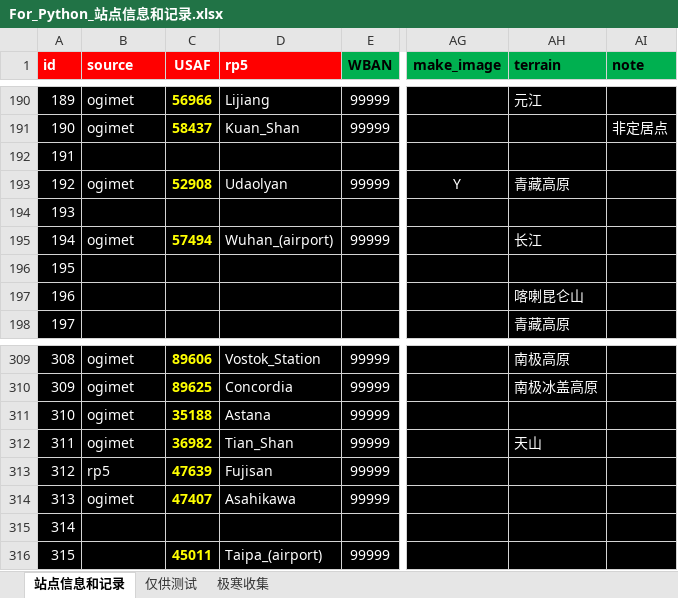
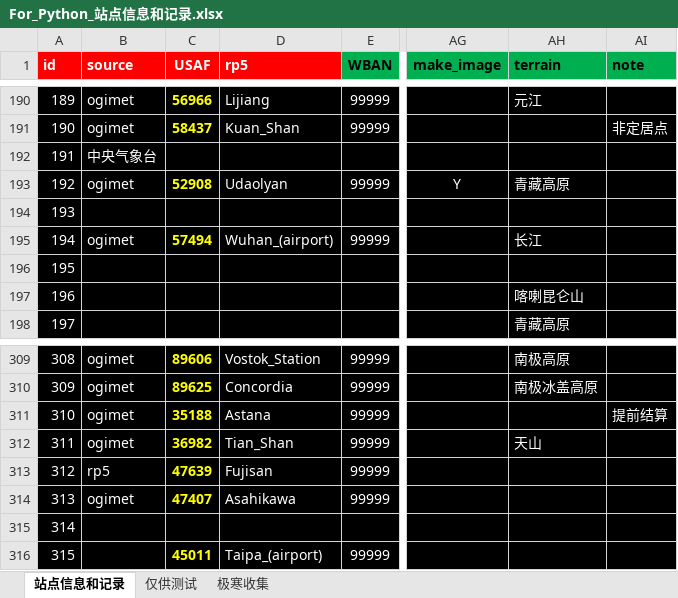
Before and after one commit to qkvkql/default, an Excel workbook: 气象/For_Python_站点信息和记录.xlsx, sheet 站点信息和记录, drawn as a sheet; only a part is shown, gaps mark what is left out; values as stored, in another font and other column widths than the file's, no borders; conditional formats not drawn; the diff names each change by its address in the sheet, - before the commit and + after, or states it on an @@ line.

```diff
--- a/气象/For_Python_站点信息和记录.xlsx (sheet 站点信息和记录)
+++ b/气象/For_Python_站点信息和记录.xlsx (sheet 站点信息和记录)
-B192 (source): (empty)
+B192 (source): 中央气象台
-AI311 (note): (empty)
+AI311 (note): 提前结算
```
Also changed, not shown: 4 other files.
